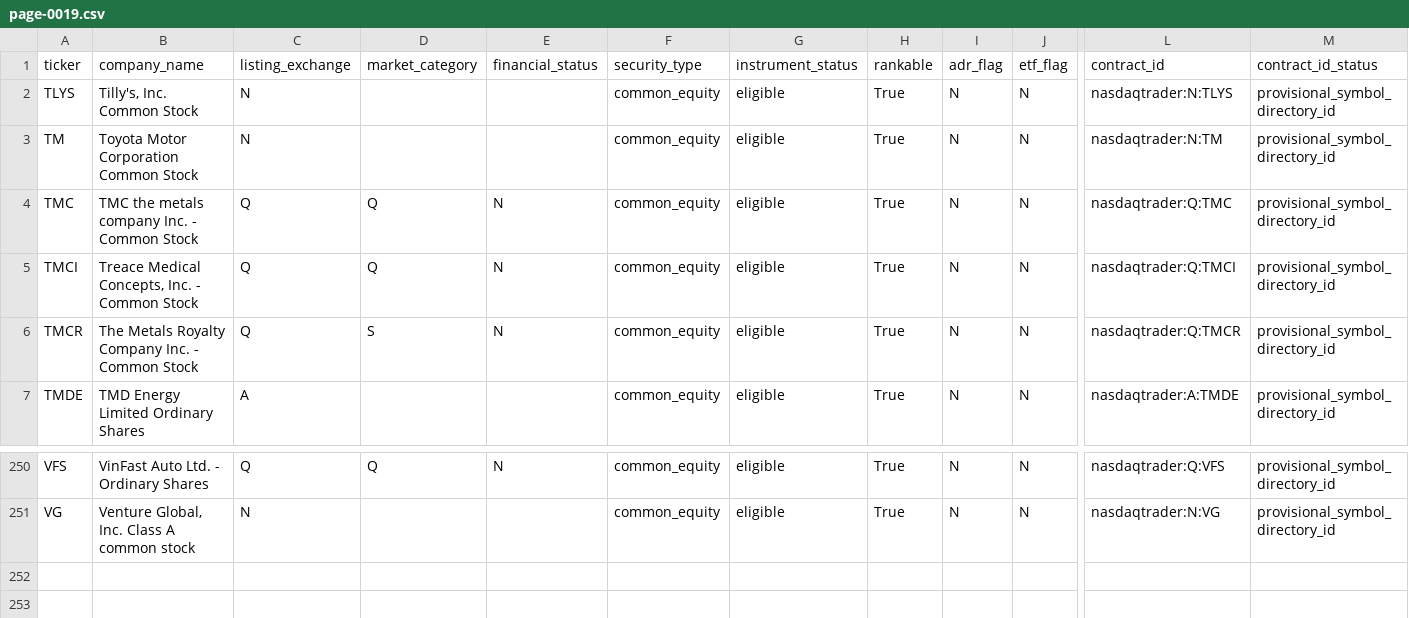
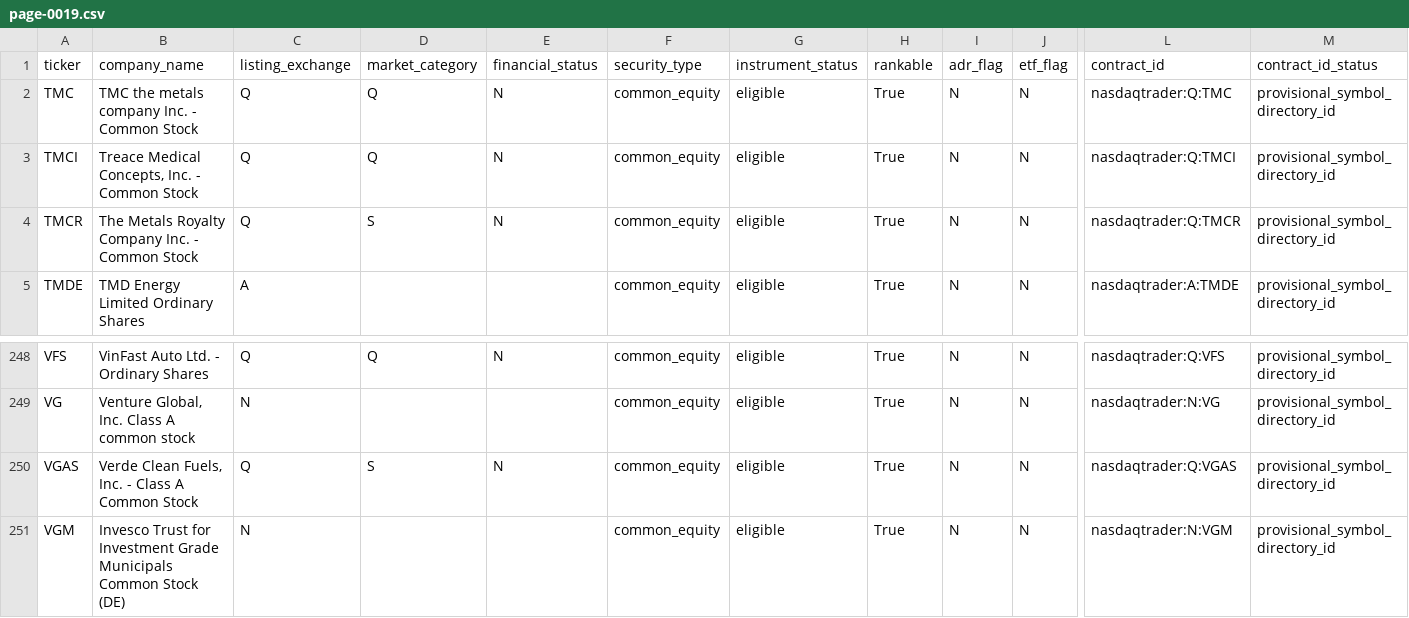
Before and after one commit to chelovekodessa/qrgf-market-data, a CSV file: data/latest/pages/page-0019.csv, drawn as a sheet; only a part is shown, gaps mark what is left out; removed rows and columns are numbered as before the commit, all else as after; rows hold the shown columns only; the diff names each change by its address in the sheet, - before the commit and + after, or states it on an @@ line.

```diff
--- a/data/latest/pages/page-0019.csv
+++ b/data/latest/pages/page-0019.csv
-row 2: TLYS | Tilly's, Inc. Common Stock | N |  |  | common_equity | eligible | True | N | N | nasdaqtrader:N:TLYS | provisional_symbol_directory_id
-row 3: TM | Toyota Motor Corporation Common Stock | N |  |  | common_equity | eligible | True | N | N | nasdaqtrader:N:TM | provisional_symbol_directory_id
+row 250: VGAS | Verde Clean Fuels, Inc. - Class A Common Stock | Q | S | N | common_equity | eligible | True | N | N | nasdaqtrader:Q:VGAS | provisional_symbol_directory_id
+row 251: VGM | Invesco Trust for Investment Grade Municipals Common Stock (DE) | N |  |  | common_equity | eligible | True | N | N | nasdaqtrader:N:VGM | provisional_symbol_directory_id
```
Also changed, not shown: data/latest/pages/page-0004.csv, data/latest/pages/page-0005.csv, 19 other files.
